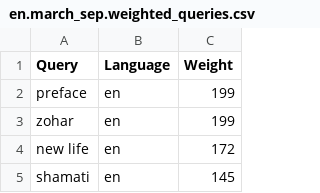
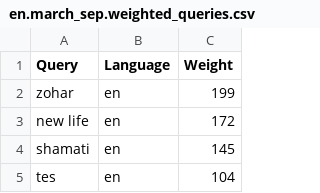
Before and after one commit to Bnei-Baruch/archive-backend, a CSV file: data/search/en.march_sep.weighted_queries.csv, drawn as a sheet; only a part is shown; the shorter side is filled out with more unchanged rows.

Commit message:
remove duplicate line

```diff
--- a/data/search/en.march_sep.weighted_queries.csv
+++ b/data/search/en.march_sep.weighted_queries.csv
@@ -1,3 +1,2 @@
 Query,Language,Weight
-preface,en,199
 zohar,en,199
```
